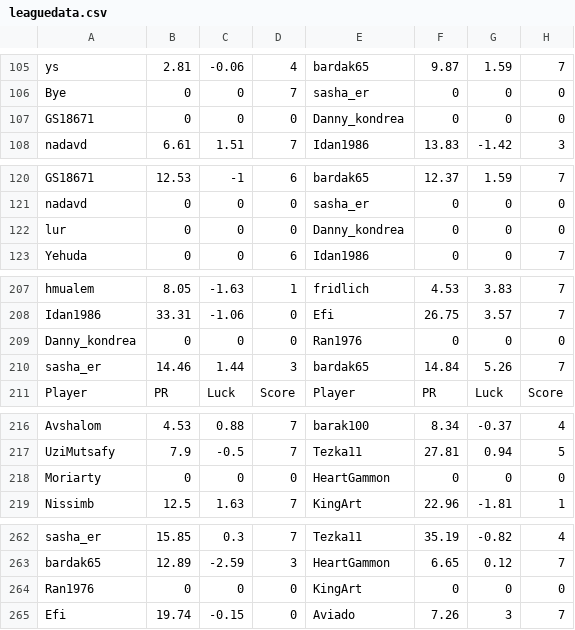
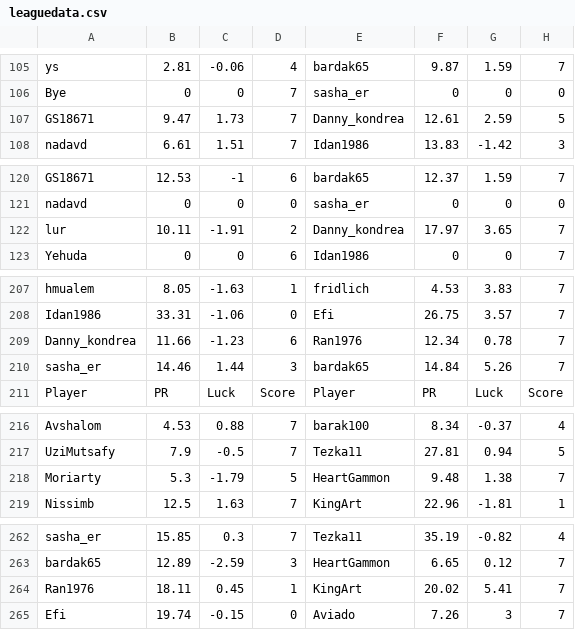
Before and after one commit to guyeli31/Shabi-Israel, a CSV file: leagues/Shabi Israel December 2025/leaguedata.csv, drawn as a sheet; only a part is shown, gaps mark what is left out; the diff covers the shown part only.

Commit message:
Auto-update leagues

```diff
--- a/leagues/Shabi Israel December 2025/leaguedata.csv
+++ b/leagues/Shabi Israel December 2025/leaguedata.csv
@@ -106,3 +106,3 @@ ys,2.81,-0.06,4,bardak65,9.87,1.59,7
 Bye,0,0,7,sasha_er,0,0,0
-GS18671,0,0,0,Danny_kondrea,0,0,0
+GS18671,9.47,1.73,7,Danny_kondrea,12.61,2.59,5
 nadavd,6.61,1.51,7,Idan1986,13.83,-1.42,3
@@ -121,3 +121,3 @@ GS18671,12.53,-1,6,bardak65,12.37,1.59,7
 nadavd,0,0,0,sasha_er,0,0,0
-lur,0,0,0,Danny_kondrea,0,0,0
+lur,10.11,-1.91,2,Danny_kondrea,17.97,3.65,7
 Yehuda,0,0,6,Idan1986,0,0,7
@@ -208,3 +208,3 @@ hmualem,8.05,-1.63,1,fridlich,4.53,3.83,7
 Idan1986,33.31,-1.06,0,Efi,26.75,3.57,7
-Danny_kondrea,0,0,0,Ran1976,0,0,0
+Danny_kondrea,11.66,-1.23,6,Ran1976,12.34,0.78,7
 sasha_er,14.46,1.44,3,bardak65,14.84,5.26,7
@@ -217,3 +217,3 @@ Avshalom,4.53,0.88,7,barak100,8.34,-0.37,4
 UziMutsafy,7.9,-0.5,7,Tezka11,27.81,0.94,5
-Moriarty,0,0,0,HeartGammon,0,0,0
+Moriarty,5.3,-1.79,5,HeartGammon,9.48,1.38,7
 Nissimb,12.5,1.63,7,KingArt,22.96,-1.81,1
@@ -263,3 +263,3 @@ sasha_er,15.85,0.3,7,Tezka11,35.19,-0.82,4
 bardak65,12.89,-2.59,3,HeartGammon,6.65,0.12,7
-Ran1976,0,0,0,KingArt,0,0,0
+Ran1976,18.11,0.45,1,KingArt,20.02,5.41,7
 Efi,19.74,-0.15,0,Aviado,7.26,3,7
```
Also changed, not shown: 1 added row and 1 removed row elsewhere in this file, 11 other files.
